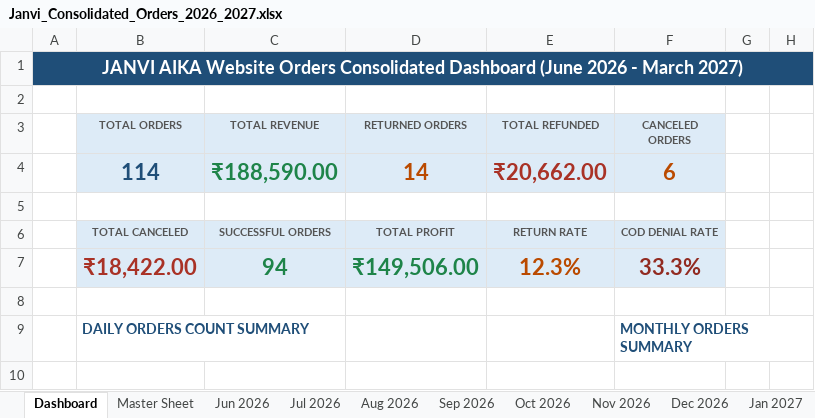
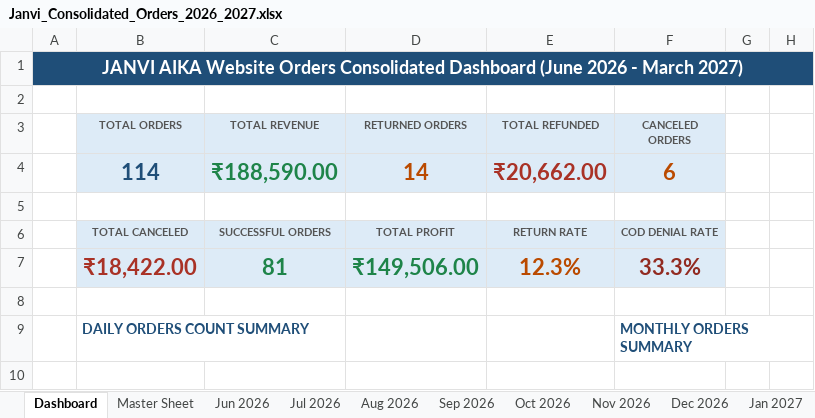
Before and after one commit to nrm-web/JANVI-AIKA-Website-Orders, an Excel workbook: Janvi_Consolidated_Orders_2026_2027.xlsx, sheet Dashboard, drawn as a sheet; only a part is shown; values as stored, in another font and other column widths than the file's, no borders; the diff names each change by its address in the sheet, - before the commit and + after, or states it on an @@ line.

Commit message:
Restrict Successful Orders metric to show only Delivered and Self Fulfilled count

```diff
--- a/Janvi_Consolidated_Orders_2026_2027.xlsx (sheet Dashboard)
+++ b/Janvi_Consolidated_Orders_2026_2027.xlsx (sheet Dashboard)
-C7 (TOTAL REVENUE): 94
+C7 (TOTAL REVENUE): 81
```
Also changed, not shown: 5 other files.
